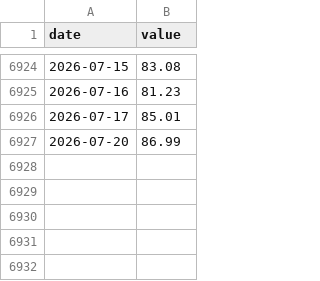
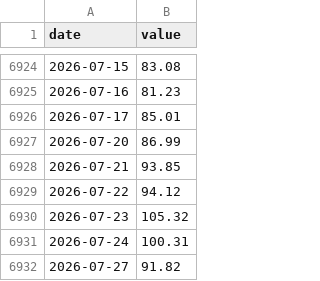
Before and after one commit to abdallahh07/global-trade-disruption-prediction, a CSV file: data/oil_brent.csv, drawn as a sheet; only a part is shown, gaps mark what is left out; the diff names each change by its address in the sheet, - before the commit and + after, or states it on an @@ line.

```diff
--- a/data/oil_brent.csv
+++ b/data/oil_brent.csv
+row 6928: 2026-07-21 | 93.85
+row 6929: 2026-07-22 | 94.12
+row 6930: 2026-07-23 | 105.32
+row 6931: 2026-07-24 | 100.31
+row 6932: 2026-07-27 | 91.82
```
Also changed, not shown: data/natural_gas.csv, 1 other file.
